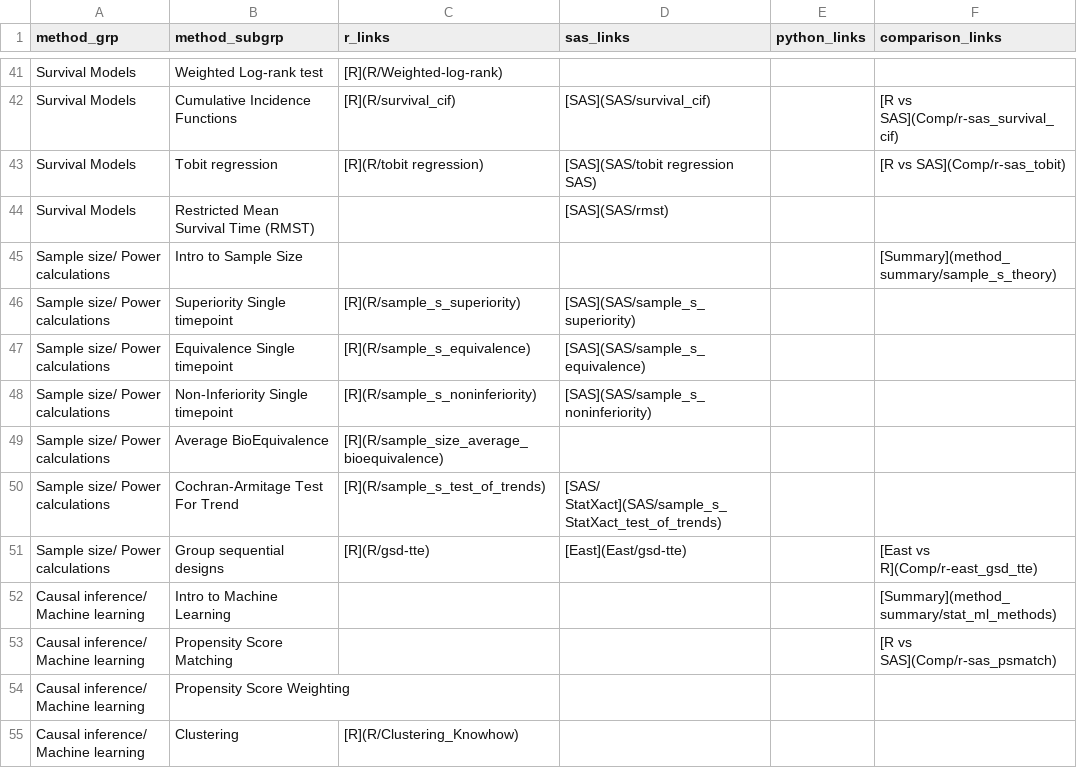
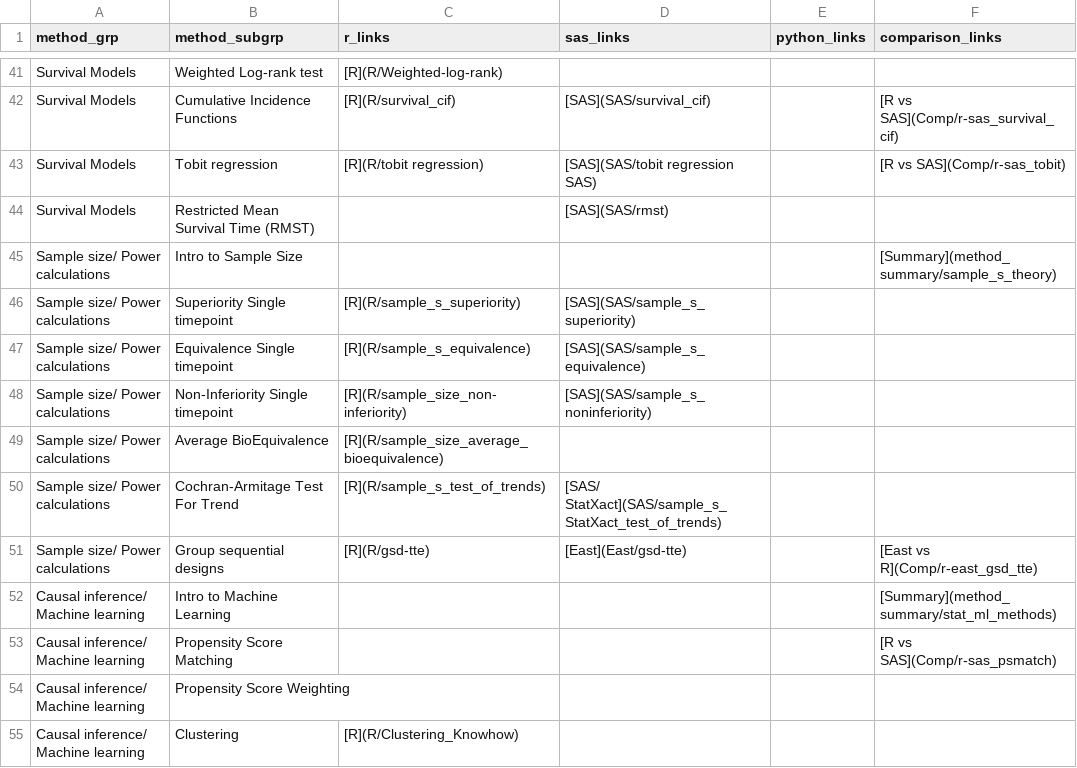
Before and after one commit to PSIAIMS/CAMIS, a CSV file: data/stat_method_tbl.csv, drawn as a sheet; only a part is shown, gaps mark what is left out; the diff names each change by its address in the sheet, - before the commit and + after, or states it on an @@ line.

```diff
--- a/data/stat_method_tbl.csv
+++ b/data/stat_method_tbl.csv
-C48 (r_links): [R](R/sample_s_noninferiority)
+C48 (r_links): [R](R/sample_size_non-inferiority)
```
Also changed, not shown: data/quarto_pkg_dependencies.csv, 2 other files.
